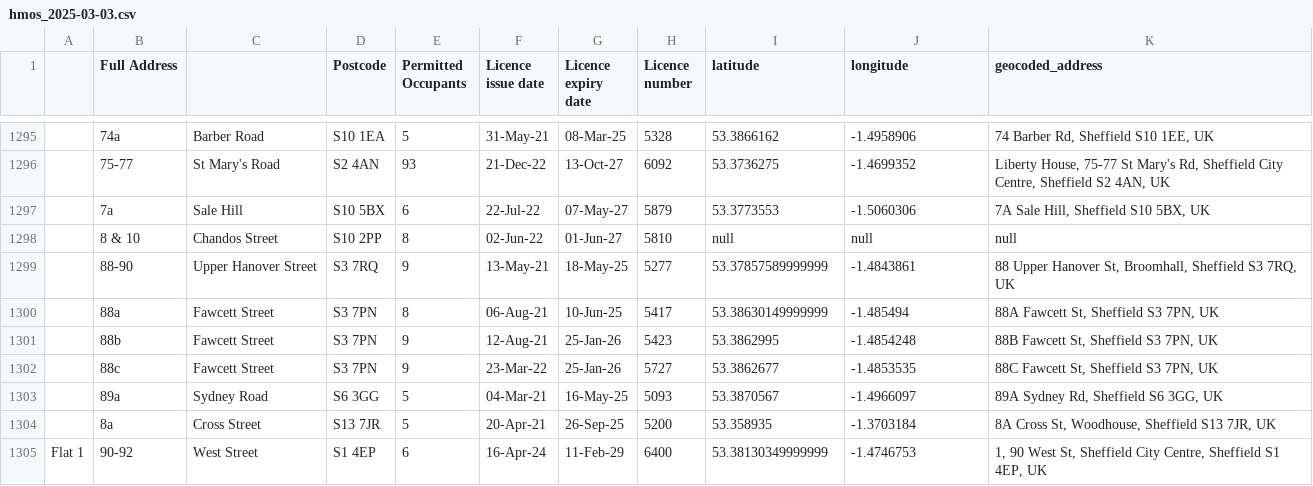
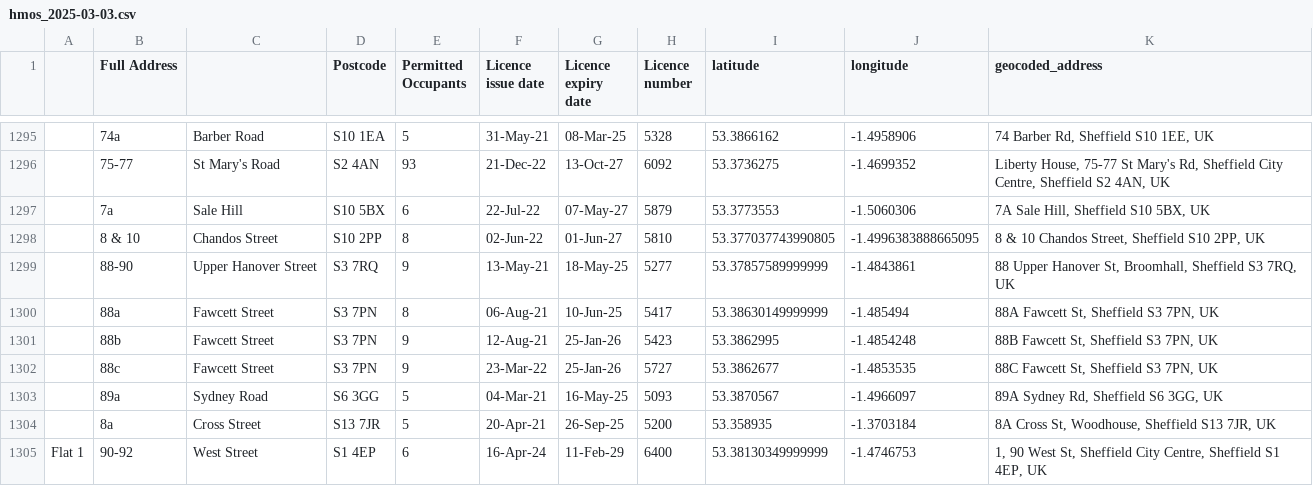
Before and after one commit to alifeee/hmo-licences-in-sheffield, a CSV file: hmos_2025-03-03.csv, drawn as a sheet; only a part is shown, gaps mark what is left out; the diff names each change by its address in the sheet, - before the commit and + after, or states it on an @@ line.

Commit message:
add missing data

```diff
--- a/hmos_2025-03-03.csv
+++ b/hmos_2025-03-03.csv
-I1298 (latitude): null
+I1298 (latitude): 53.377037743990805
-J1298 (longitude): null
+J1298 (longitude): -1.4996383888665095
-K1298 (geocoded_address): null
+K1298 (geocoded_address): 8 & 10 Chandos Street, Sheffield S10 2PP, UK
```
